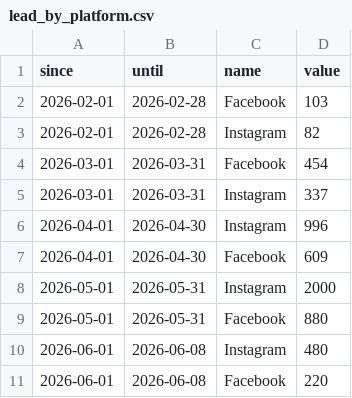
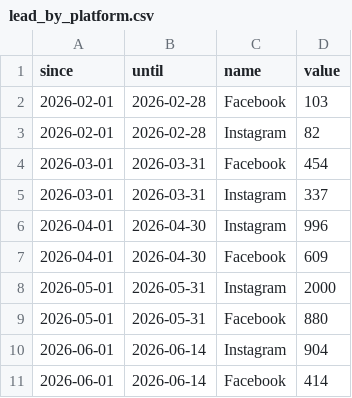
Before and after one commit to industriafox-cmd/eletrocircular, a CSV file: meta_api/data/lead_by_platform.csv, drawn as a sheet.

Commit message:
Atualiza plataformas de junho ate 14/06

```diff
--- a/meta_api/data/lead_by_platform.csv
+++ b/meta_api/data/lead_by_platform.csv
@@ -9,3 +9,3 @@ since,until,name,value
 2026-05-01,2026-05-31,Facebook,880
-2026-06-01,2026-06-08,Instagram,480
-2026-06-01,2026-06-08,Facebook,220
+2026-06-01,2026-06-14,Instagram,904
+2026-06-01,2026-06-14,Facebook,414
```
